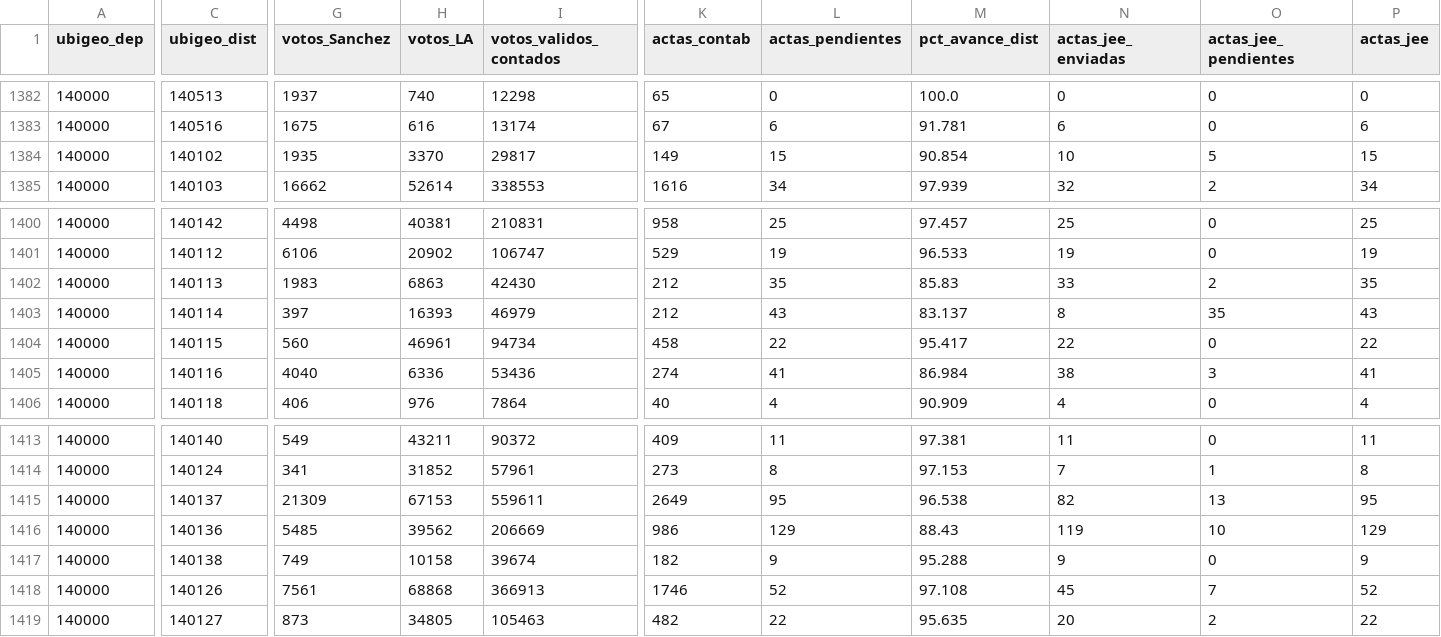
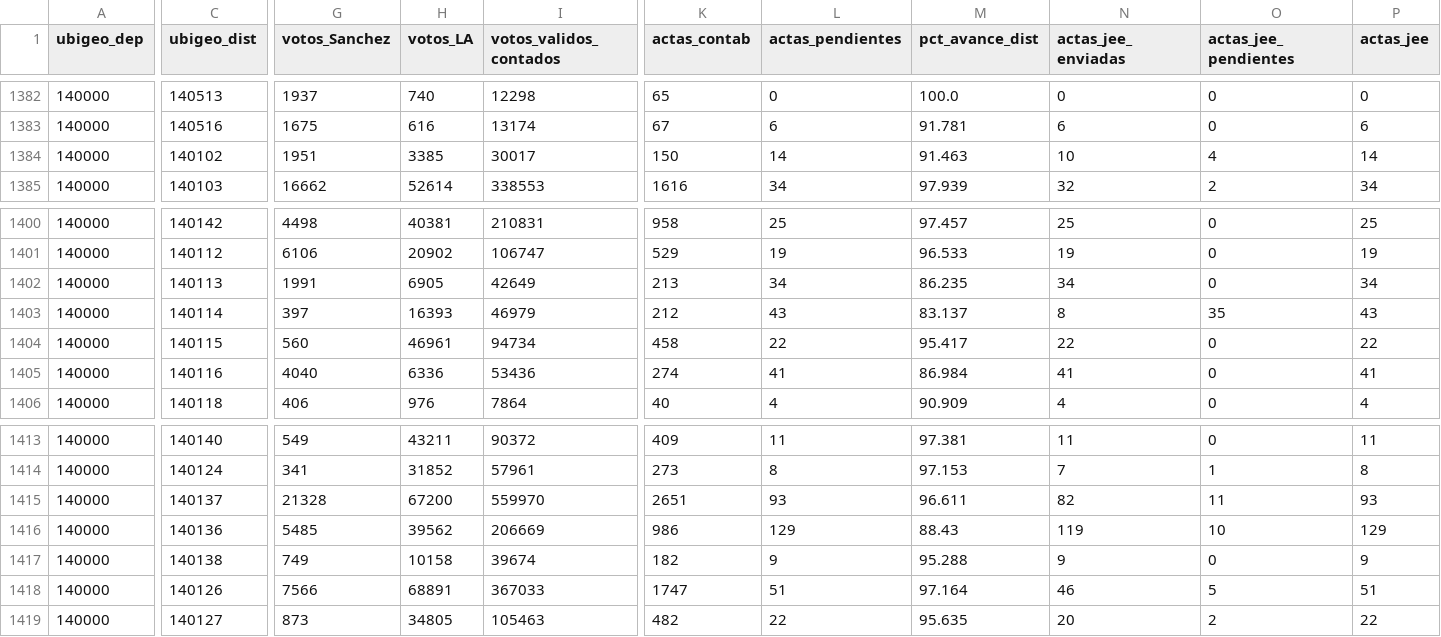
Before and after one commit to artvepa80/onpe-2026-forecast, a CSV file: data/district_panel.csv, drawn as a sheet; only a part is shown, gaps mark what is left out; the diff covers the shown part only; the diff names each change by its address in the sheet, - before the commit and + after, or states it on an @@ line.

```diff
--- a/data/district_panel.csv
+++ b/data/district_panel.csv
-G1384 (votos_Sanchez): 1935
+G1384 (votos_Sanchez): 1951
-H1384 (votos_LA): 3370
+H1384 (votos_LA): 3385
-I1384 (votos_validos_contados): 29817
+I1384 (votos_validos_contados): 30017
-K1384 (actas_contab): 149
+K1384 (actas_contab): 150
-L1384 (actas_pendientes): 15
+L1384 (actas_pendientes): 14
-M1384 (pct_avance_dist): 90.854
+M1384 (pct_avance_dist): 91.463
-O1384 (actas_jee_pendientes): 5
+O1384 (actas_jee_pendientes): 4
-P1384 (actas_jee): 15
+P1384 (actas_jee): 14
-G1402 (votos_Sanchez): 1983
+G1402 (votos_Sanchez): 1991
-H1402 (votos_LA): 6863
+H1402 (votos_LA): 6905
-I1402 (votos_validos_contados): 42430
+I1402 (votos_validos_contados): 42649
-K1402 (actas_contab): 212
+K1402 (actas_contab): 213
-L1402 (actas_pendientes): 35
+L1402 (actas_pendientes): 34
-M1402 (pct_avance_dist): 85.83
+M1402 (pct_avance_dist): 86.235
-N1402 (actas_jee_enviadas): 33
+N1402 (actas_jee_enviadas): 34
-O1402 (actas_jee_pendientes): 2
+O1402 (actas_jee_pendientes): 0
-P1402 (actas_jee): 35
+P1402 (actas_jee): 34
-N1405 (actas_jee_enviadas): 38
+N1405 (actas_jee_enviadas): 41
-O1405 (actas_jee_pendientes): 3
+O1405 (actas_jee_pendientes): 0
-G1415 (votos_Sanchez): 21309
+G1415 (votos_Sanchez): 21328
-H1415 (votos_LA): 67153
+H1415 (votos_LA): 67200
-I1415 (votos_validos_contados): 559611
+I1415 (votos_validos_contados): 559970
-K1415 (actas_contab): 2649
+K1415 (actas_contab): 2651
-L1415 (actas_pendientes): 95
+L1415 (actas_pendientes): 93
-M1415 (pct_avance_dist): 96.538
+M1415 (pct_avance_dist): 96.611
-O1415 (actas_jee_pendientes): 13
+O1415 (actas_jee_pendientes): 11
-P1415 (actas_jee): 95
+P1415 (actas_jee): 93
-G1418 (votos_Sanchez): 7561
+G1418 (votos_Sanchez): 7566
-H1418 (votos_LA): 68868
+H1418 (votos_LA): 68891
-I1418 (votos_validos_contados): 366913
+I1418 (votos_validos_contados): 367033
-K1418 (actas_contab): 1746
+K1418 (actas_contab): 1747
-L1418 (actas_pendientes): 52
+L1418 (actas_pendientes): 51
-M1418 (pct_avance_dist): 97.108
+M1418 (pct_avance_dist): 97.164
-N1418 (actas_jee_enviadas): 45
+N1418 (actas_jee_enviadas): 46
-O1418 (actas_jee_pendientes): 7
+O1418 (actas_jee_pendientes): 5
-P1418 (actas_jee): 52
+P1418 (actas_jee): 51
```
Also changed, not shown: 2 edited cells elsewhere in this file, docs/data/district_panel.csv, 2 other files.
